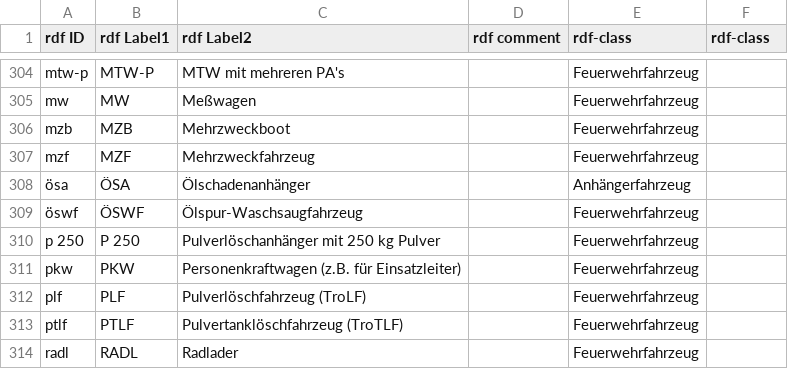
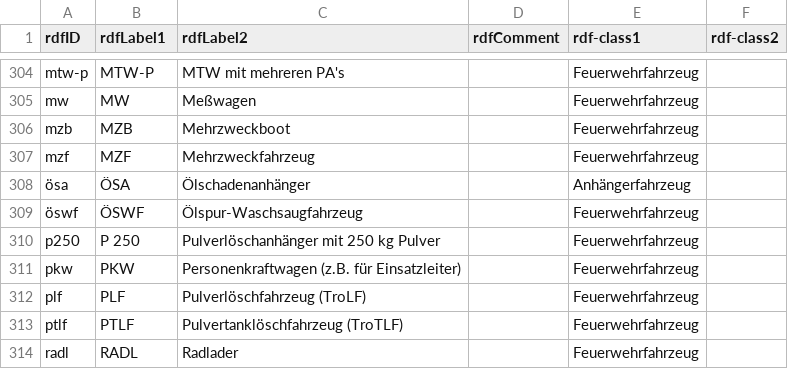
Before and after one commit to dice-group/SOLIDE, a CSV file: data/Abkuerzungen.csv, drawn as a sheet; only a part is shown, gaps mark what is left out; the diff names each change by its address in the sheet, - before the commit and + after, or states it on an @@ line.

```diff
--- a/data/Abkuerzungen.csv
+++ b/data/Abkuerzungen.csv
-A1: rdf ID
+A1: rdfID
-B1: rdf Label1
+B1: rdfLabel1
-C1: rdf Label2
+C1: rdfLabel2
-D1: rdf comment
+D1: rdfComment
-E1: rdf-class
+E1: rdf-class1
-F1: rdf-class
+F1: rdf-class2
-A310 (rdfID): p 250
+A310 (rdfID): p250
```
Also changed, not shown: 3 other files.
